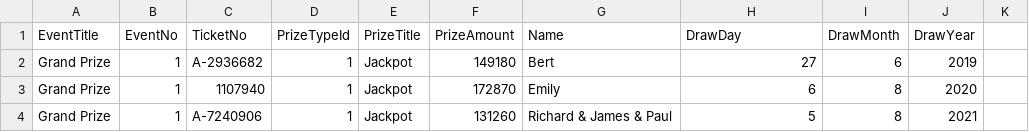
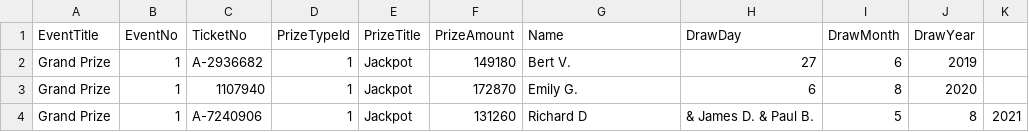
Before and after one commit to LuxYogasegaran/winners-list, a CSV file: ckharaffle.5050central.com$winners.csv, drawn as a sheet.

Commit message:
Update ckharaffle.5050central.com$winners.csv

```diff
--- a/ckharaffle.5050central.com$winners.csv
+++ b/ckharaffle.5050central.com$winners.csv
@@ -1,4 +1,4 @@
 EventTitle,EventNo,TicketNo,PrizeTypeId,PrizeTitle,PrizeAmount,Name,DrawDay,DrawMonth,DrawYear
-Grand Prize,1,A-2936682,1,Jackpot,149180,Bert,27,6,2019
-Grand Prize,1,1107940,1,Jackpot,172870,Emily,6,8,2020
-Grand Prize,1,A-7240906,1,Jackpot,131260,Richard & James & Paul,5,8,2021
+Grand Prize,1,A-2936682,1,Jackpot,149180,Bert V.,27,6,2019
+Grand Prize,1,1107940,1,Jackpot,172870,Emily G.,6,8,2020
+Grand Prize,1,A-7240906,1,Jackpot,131260,Richard D, & James D. & Paul B.,5,8,2021
```
